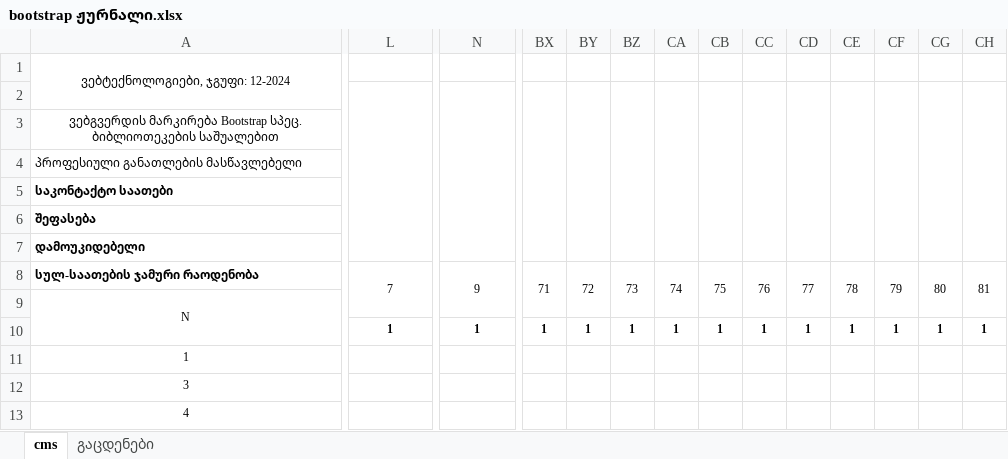
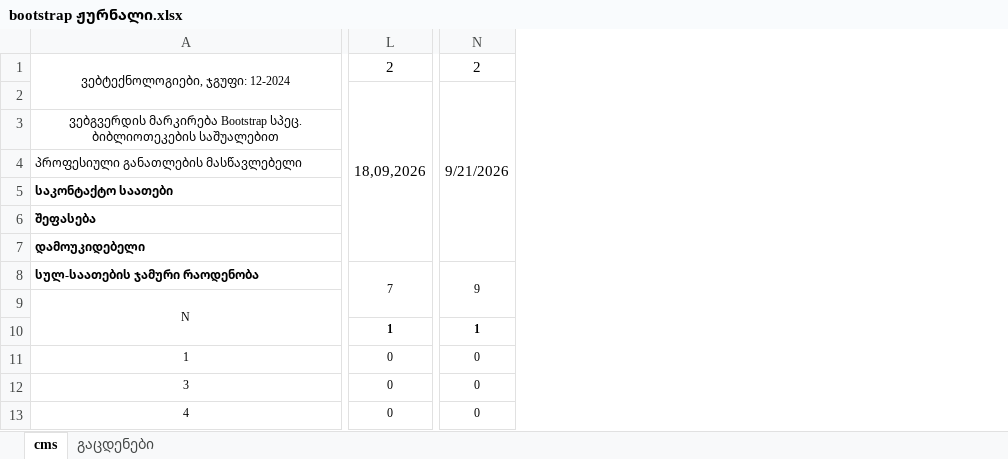
Before and after one commit to gldanifrontgit/Mermisi, an Excel workbook: Journals/bootstrap ჟურნალი.xlsx, sheet cms, drawn as a sheet; only a part is shown, gaps mark what is left out; values as stored, in another font and other column widths than the file's, no borders; removed rows and columns are numbered as before the commit, all else as after; rows hold the shown columns only; the diff covers the shown part only; the diff names each change by its address in the sheet, - before the commit and + after, or states it on an @@ line.

Commit message:
new journal

```diff
--- a/Journals/bootstrap ჟურნალი.xlsx (sheet cms)
+++ b/Journals/bootstrap ჟურნალი.xlsx (sheet cms)
-column BX, rows 8-10: 71 |  | 1
-column BY, rows 8-10: 72 |  | 1
-column BZ, rows 8-10: 73 |  | 1
-column CA, rows 8-10: 74 |  | 1
-column CB, rows 8-10: 75 |  | 1
-column CC, rows 8-10: 76 |  | 1
-column CD, rows 8-10: 77 |  | 1
-column CE, rows 8-10: 78 |  | 1
-column CF, rows 8-10: 79 |  | 1
-column CG, rows 8-10: 80 |  | 1
-column CH, rows 8-10: 81 |  | 1
-L1: (empty)
+L1: 2
+L1:M1 merged
-N1: (empty)
+N1: 2
+N1:O1 merged
-row 2: (empty)
+row 2:  | 18,09,2026 | 9/21/2026
-L11:L13: (empty)
+L11:L13: 0
-N11:N13: (empty)
+N11:N13: 0
```
Also changed, not shown: 1 added column, 39 removed columns, 43 edited cells and merged cells elsewhere in this sheet, sheet გაცდენები, formulas that keep their value, 2 other files.
